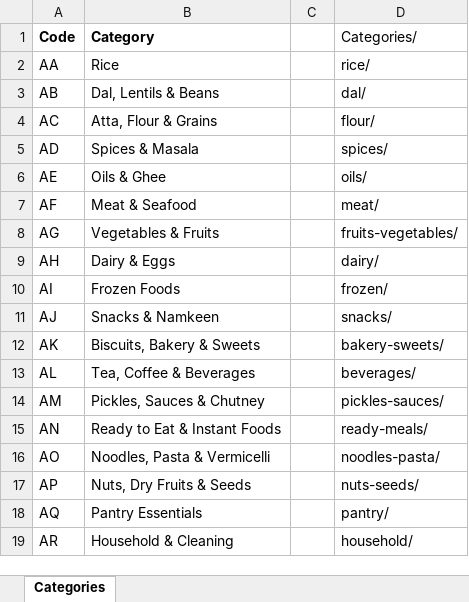
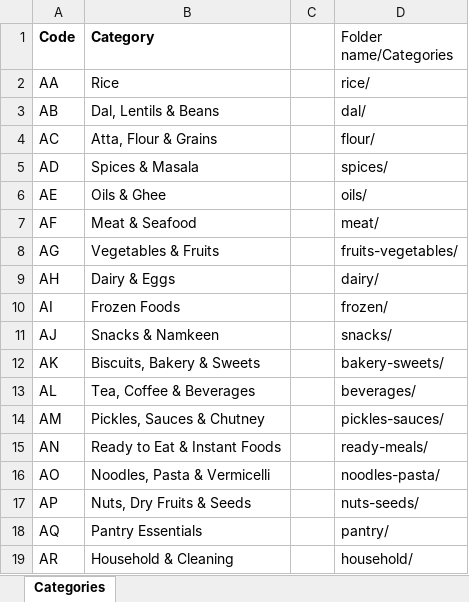
Before and after one commit to sbnsinghbusinessTrial/Rice-Spice-Hub, an Excel workbook: Docs/01_Category_Master.xlsx, sheet Categories, drawn as a sheet; values as stored, in another font and other column widths than the file's, no borders; the diff names each change by its address in the sheet, - before the commit and + after, or states it on an @@ line.

Commit message:
Update 01_Category_Master.xlsx

```diff
--- a/Docs/01_Category_Master.xlsx (sheet Categories)
+++ b/Docs/01_Category_Master.xlsx (sheet Categories)
-D1: Categories/
+D1: Folder name/Categories
```
